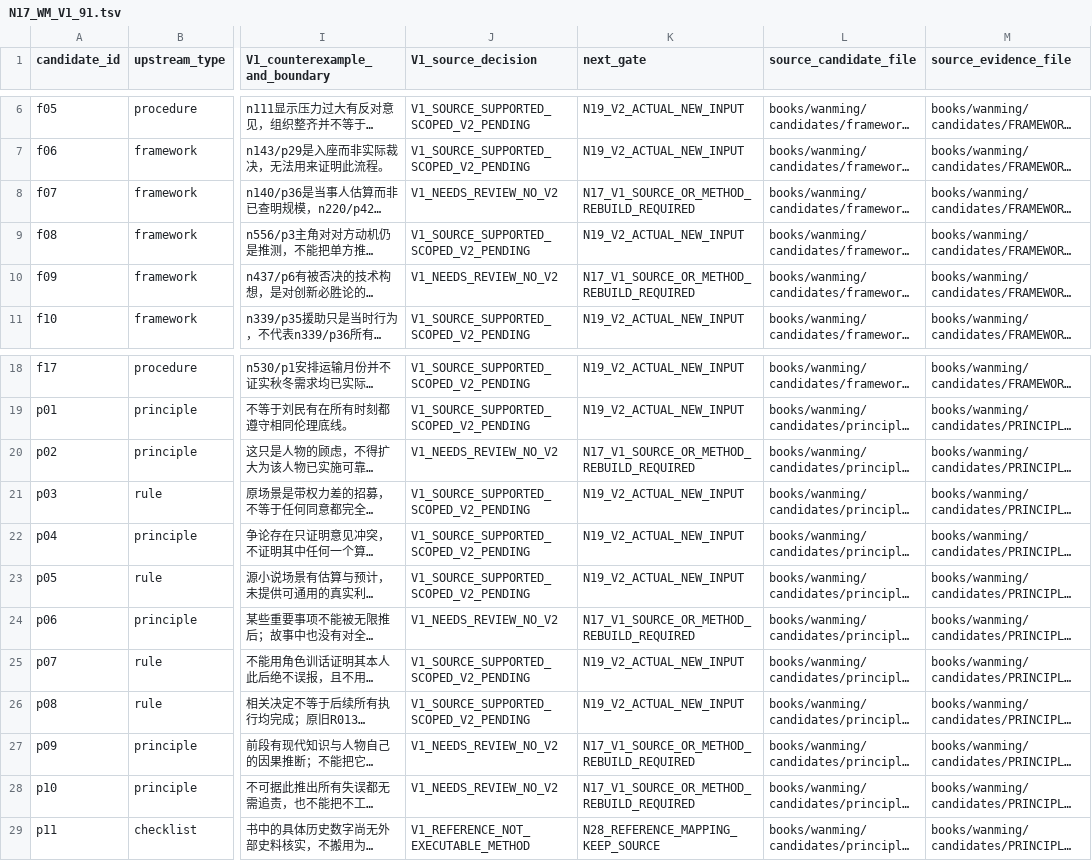
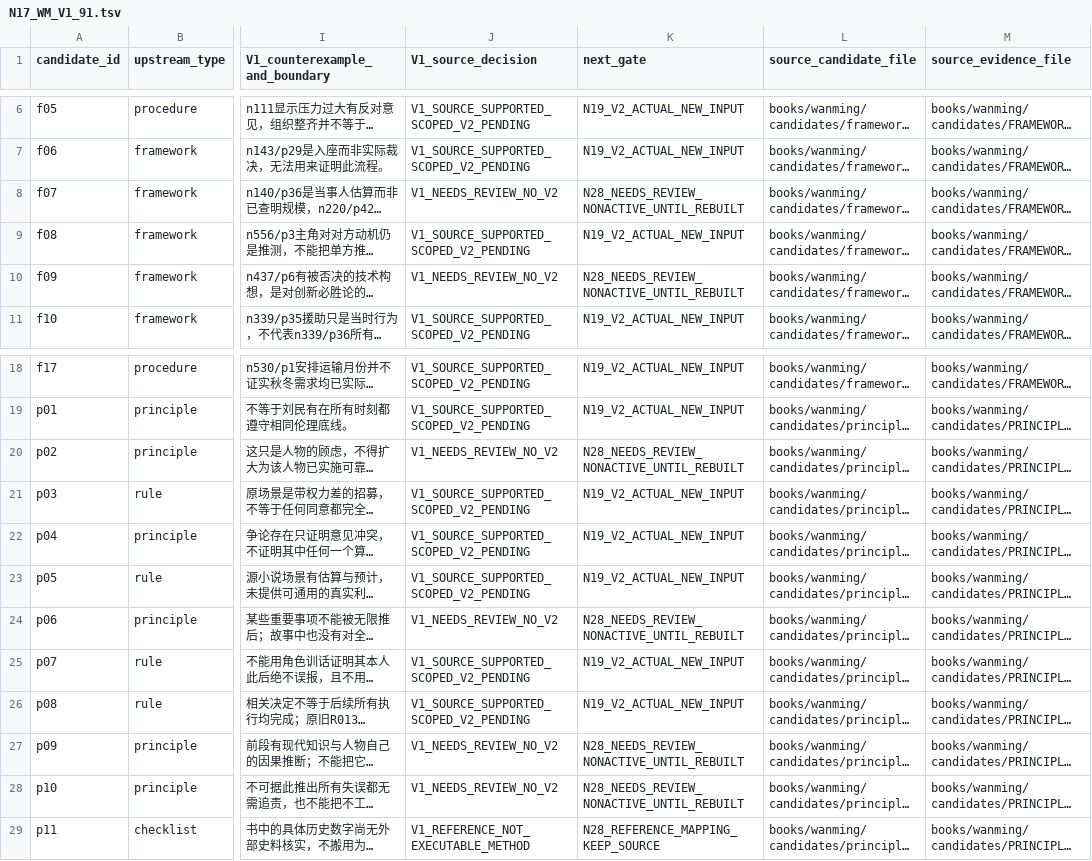
Before and after one commit to xiaolongnv6866-gif/V13, a TSV file: v13_3/n17/N17_WM_V1_91.tsv, drawn as a sheet; only a part is shown, gaps mark what is left out; long unchanged cells end in …; the diff names each change by its address in the sheet, - before the commit and + after, or states it on an @@ line.

Commit message:
fix(N17): finalize six V1-ineligible candidates as nonactive needs-review to N28, not unresolved N17 work

```diff
--- a/v13_3/n17/N17_WM_V1_91.tsv
+++ b/v13_3/n17/N17_WM_V1_91.tsv
-K8 (next_gate): N17_V1_SOURCE_OR_METHOD_REBUILD_REQUIRED
+K8 (next_gate): N28_NEEDS_REVIEW_NONACTIVE_UNTIL_REBUILT
-K10 (next_gate): N17_V1_SOURCE_OR_METHOD_REBUILD_REQUIRED
+K10 (next_gate): N28_NEEDS_REVIEW_NONACTIVE_UNTIL_REBUILT
-K20 (next_gate): N17_V1_SOURCE_OR_METHOD_REBUILD_REQUIRED
+K20 (next_gate): N28_NEEDS_REVIEW_NONACTIVE_UNTIL_REBUILT
-K24 (next_gate): N17_V1_SOURCE_OR_METHOD_REBUILD_REQUIRED
+K24 (next_gate): N28_NEEDS_REVIEW_NONACTIVE_UNTIL_REBUILT
-K27:K28 (next_gate): N17_V1_SOURCE_OR_METHOD_REBUILD_REQUIRED
+K27:K28 (next_gate): N28_NEEDS_REVIEW_NONACTIVE_UNTIL_REBUILT
```
Also changed, not shown: 2 other files.
